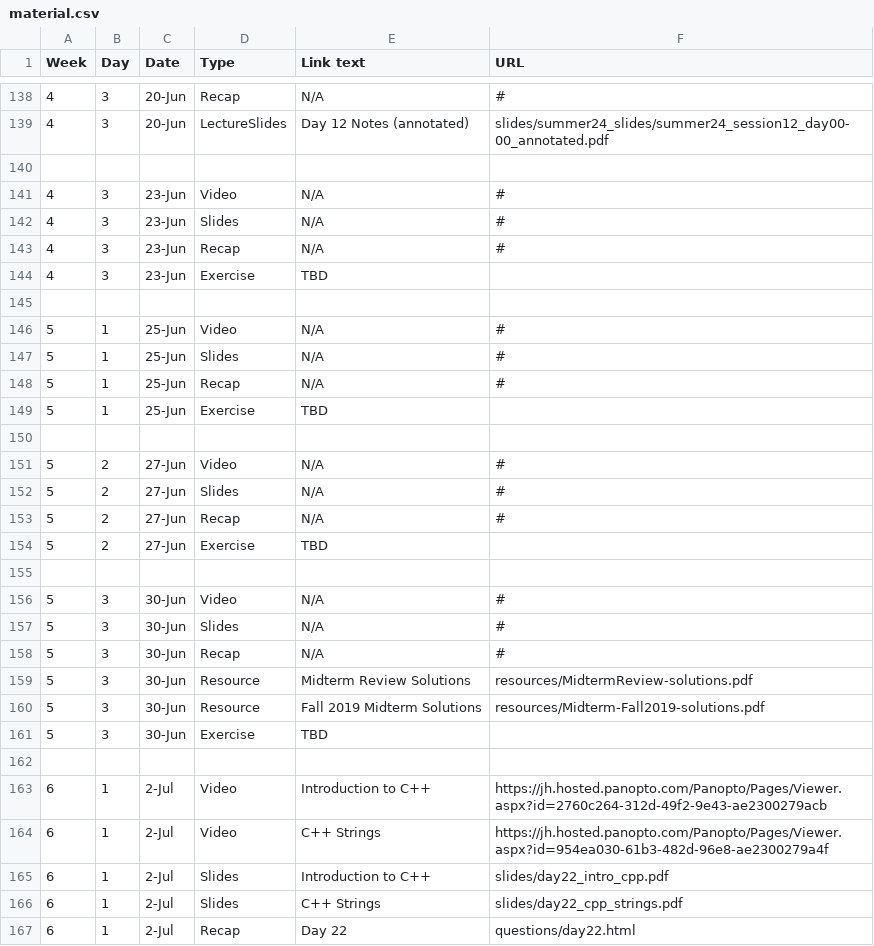
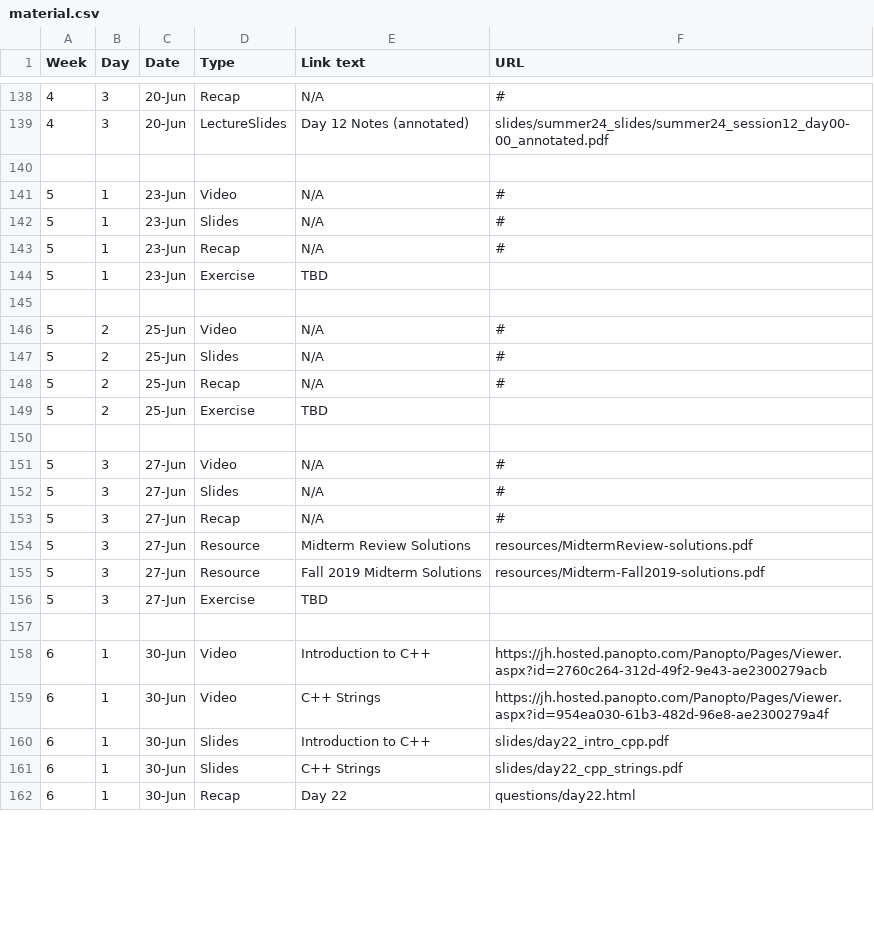
Before and after one commit to jhu-ip/cs220-summer25, a CSV file: material.csv, drawn as a sheet; only a part is shown, gaps mark what is left out; the diff covers the shown part only.

Commit message:
Fix date

```diff
--- a/material.csv
+++ b/material.csv
@@ -140,28 +140,23 @@ Week,Day,Date,Type,Link text,URL
 
-4,3,23-Jun,Video,N/A,#
-4,3,23-Jun,Slides,N/A,#
-4,3,23-Jun,Recap,N/A,#
-4,3,23-Jun,Exercise,TBD
+5,1,23-Jun,Video,N/A,#
+5,1,23-Jun,Slides,N/A,#
+5,1,23-Jun,Recap,N/A,#
+5,1,23-Jun,Exercise,TBD
 
-5,1,25-Jun,Video,N/A,#
-5,1,25-Jun,Slides,N/A,#
-5,1,25-Jun,Recap,N/A,#
-5,1,25-Jun,Exercise,TBD
+5,2,25-Jun,Video,N/A,#
+5,2,25-Jun,Slides,N/A,#
+5,2,25-Jun,Recap,N/A,#
+5,2,25-Jun,Exercise,TBD
 
-5,2,27-Jun,Video,N/A,#
-5,2,27-Jun,Slides,N/A,#
-5,2,27-Jun,Recap,N/A,#
-5,2,27-Jun,Exercise,TBD
+5,3,27-Jun,Video,N/A,#
+5,3,27-Jun,Slides,N/A,#
+5,3,27-Jun,Recap,N/A,#
+5,3,27-Jun,Resource,Midterm Review Solutions,resources/MidtermReview-solutions.pdf
+5,3,27-Jun,Resource,Fall 2019 Midterm Solutions,resources/Midterm-Fall2019-solutions.pdf
+5,3,27-Jun,Exercise,TBD
 
-5,3,30-Jun,Video,N/A,#
-5,3,30-Jun,Slides,N/A,#
-5,3,30-Jun,Recap,N/A,#
-5,3,30-Jun,Resource,Midterm Review Solutions,resources/MidtermReview-solutions.pdf
-5,3,30-Jun,Resource,Fall 2019 Midterm Solutions,resources/Midterm-Fall2019-solutions.pdf
-5,3,30-Jun,Exercise,TBD
-
-6,1,2-Jul,Video,Introduction to C++,https://jh.hosted.panopto.com/Panopto/Pages/Viewer.aspx?id=2760c264-312d-49f2-9e43-ae2300279acb
-6,1,2-Jul,Video,C++ Strings,https://jh.hosted.panopto.com/Panopto/Pages/Viewer.aspx?id=954ea030-61b3-482d-96e8-ae2300279a4f
-6,1,2-Jul,Slides,Introduction to C++,slides/day22_intro_cpp.pdf
-6,1,2-Jul,Slides,C++ Strings,slides/day22_cpp_strings.pdf
-6,1,2-Jul,Recap,Day 22,questions/day22.html
+6,1,30-Jun,Video,Introduction to C++,https://jh.hosted.panopto.com/Panopto/Pages/Viewer.aspx?id=2760c264-312d-49f2-9e43-ae2300279acb
+6,1,30-Jun,Video,C++ Strings,https://jh.hosted.panopto.com/Panopto/Pages/Viewer.aspx?id=954ea030-61b3-482d-96e8-ae2300279a4f
+6,1,30-Jun,Slides,Introduction to C++,slides/day22_intro_cpp.pdf
+6,1,30-Jun,Slides,C++ Strings,slides/day22_cpp_strings.pdf
+6,1,30-Jun,Recap,Day 22,questions/day22.html
```
Also changed, not shown: 1 edited cell elsewhere in this file, 1 other file.
